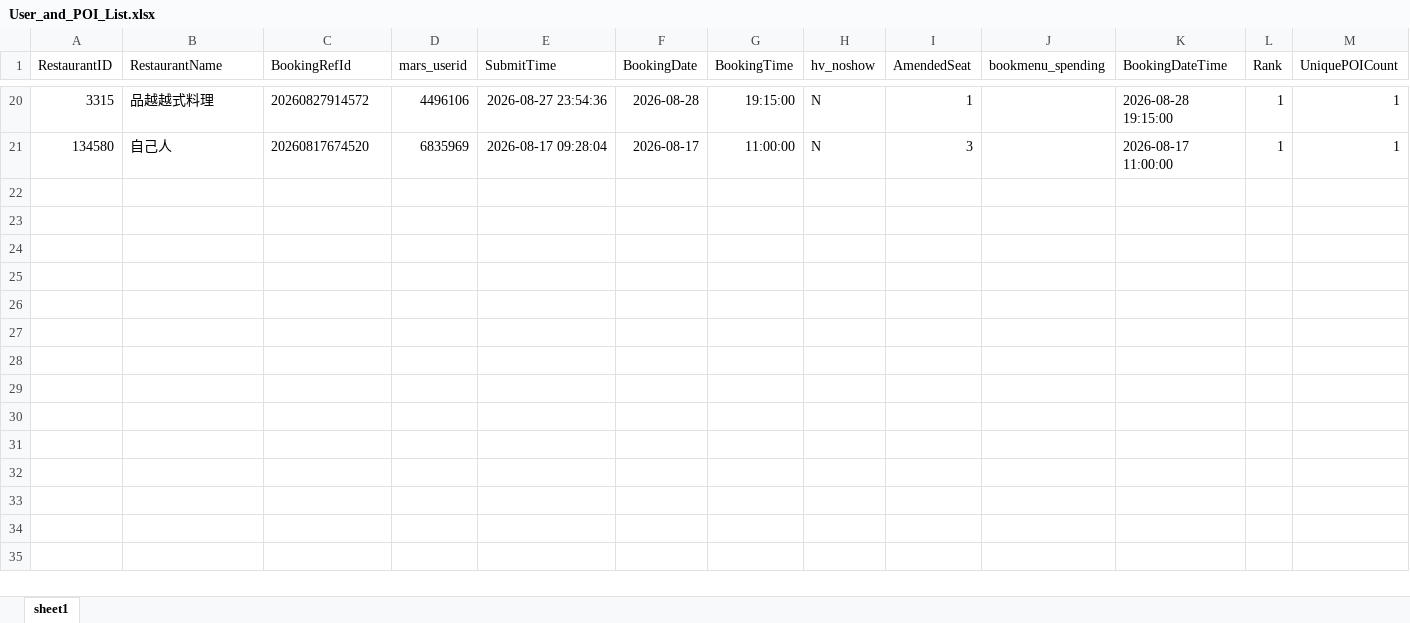
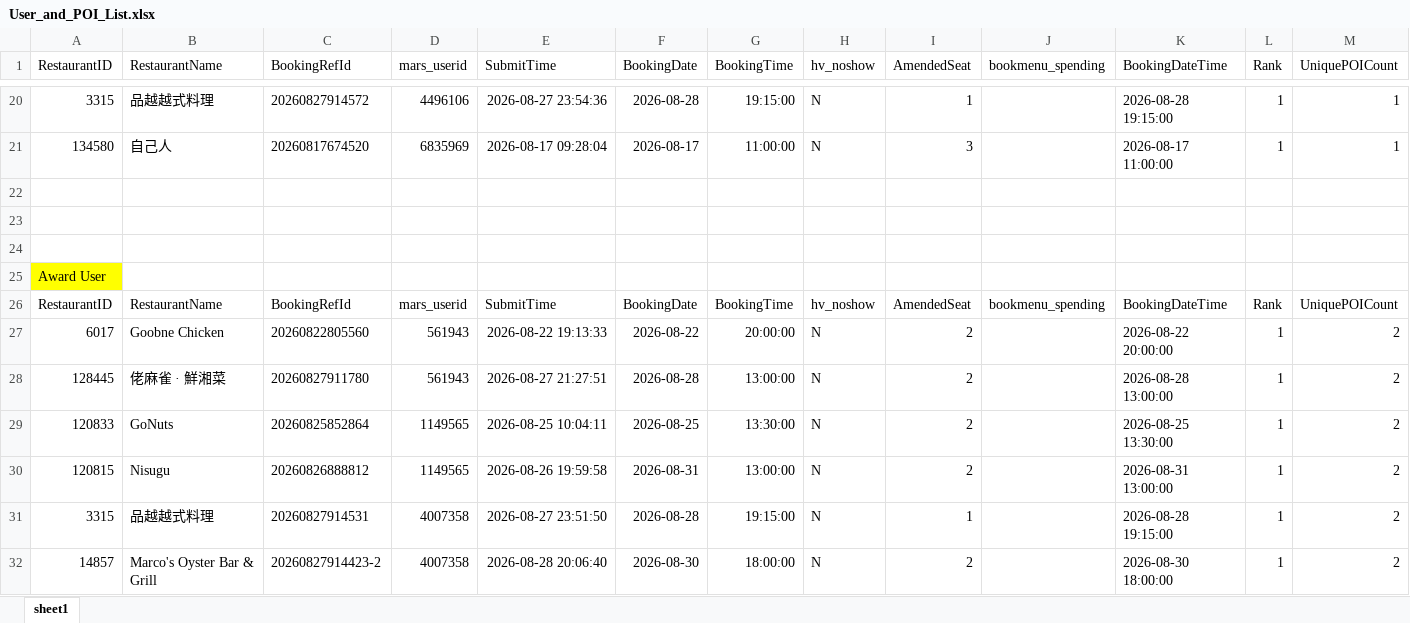
Before and after one commit to lenaopr/2026_09, an Excel workbook: 2026_09_10/User_and_POI_List.xlsx, sheet sheet1, drawn as a sheet; only a part is shown, gaps mark what is left out; values as stored, in another font and other column widths than the file's, no borders; rows hold the shown columns only; the diff names each change by its address in the sheet, - before the commit and + after, or states it on an @@ line.

Commit message:
combine 2 sheet into 1

```diff
--- a/2026_09_10/User_and_POI_List.xlsx (sheet sheet1)
+++ b/2026_09_10/User_and_POI_List.xlsx (sheet sheet1)
+row 22: (empty)
+row 23: (empty)
+row 24: (empty)
+row 25: Award User
+row 26: RestaurantID | RestaurantName | BookingRefId | mars_userid | SubmitTime | BookingDate | BookingTime | hv_noshow | AmendedSeat | bookmenu_spending | BookingDateTime | Rank | UniquePOICount
+row 27: 6017 | Goobne Chicken | 20260822805560 | 561943 | 2026-08-22 19:13:33 | 2026-08-22 | 20:00:00 | N | 2 |  | 2026-08-22 20:00:00 | 1 | 2
+row 28: 128445 | 佬麻雀 · 鮮湘菜 | 20260827911780 | 561943 | 2026-08-27 21:27:51 | 2026-08-28 | 13:00:00 | N | 2 |  | 2026-08-28 13:00:00 | 1 | 2
+row 29: 120833 | GoNuts | 20260825852864 | 1149565 | 2026-08-25 10:04:11 | 2026-08-25 | 13:30:00 | N | 2 |  | 2026-08-25 13:30:00 | 1 | 2
+row 30: 120815 | Nisugu | 20260826888812 | 1149565 | 2026-08-26 19:59:58 | 2026-08-31 | 13:00:00 | N | 2 |  | 2026-08-31 13:00:00 | 1 | 2
+row 31: 3315 | 品越越式料理 | 20260827914531 | 4007358 | 2026-08-27 23:51:50 | 2026-08-28 | 19:15:00 | N | 1 |  | 2026-08-28 19:15:00 | 1 | 2
+row 32: 14857 | Marco's Oyster Bar & Grill | 20260827914423-2 | 4007358 | 2026-08-28 20:06:40 | 2026-08-30 | 18:00:00 | N | 2 |  | 2026-08-30 18:00:00 | 1 | 2
```
